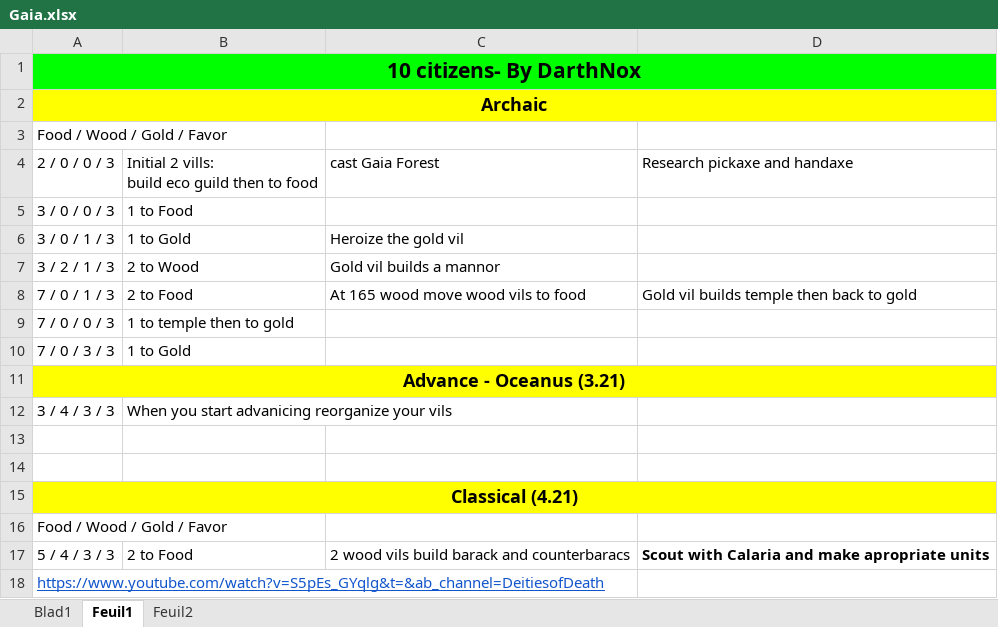
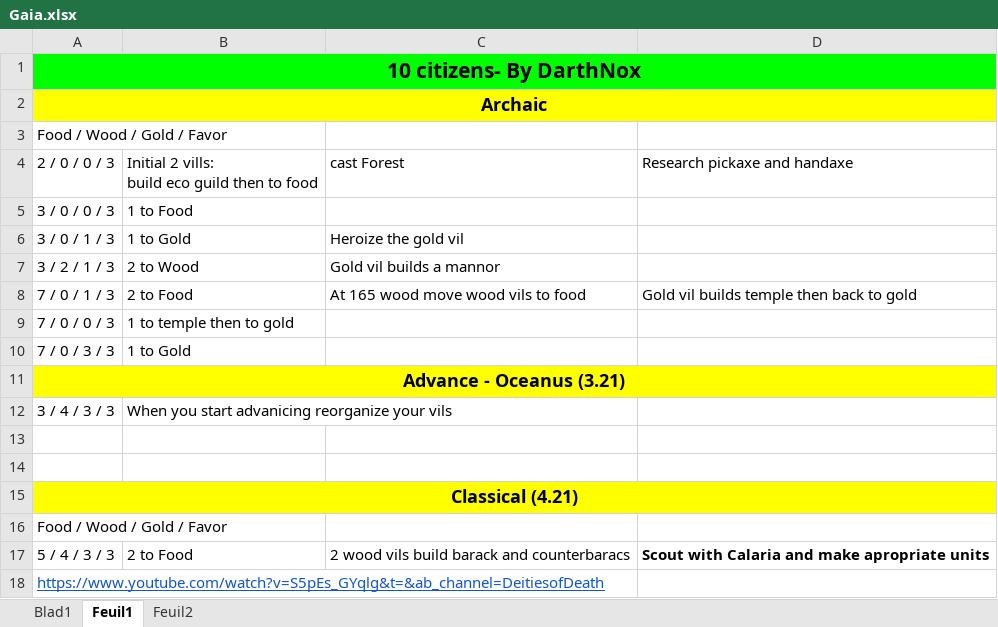
Before and after one commit to DoDLooki/DeitiesOfDeath, an Excel workbook: public/assets/BOs/Gaia.xlsx, sheet Feuil1, drawn as a sheet; values as stored, in another font and other column widths than the file's, no borders; the diff names each change by its address in the sheet, - before the commit and + after, or states it on an @@ line.

```diff
--- a/public/assets/BOs/Gaia.xlsx (sheet Feuil1)
+++ b/public/assets/BOs/Gaia.xlsx (sheet Feuil1)
-C4: cast Gaia Forest
+C4: cast Forest
```
Also changed, not shown: sheet Feuil2, sheet Blad1, public/assets/BOs/Nuwa.xlsx, 4 other files.
